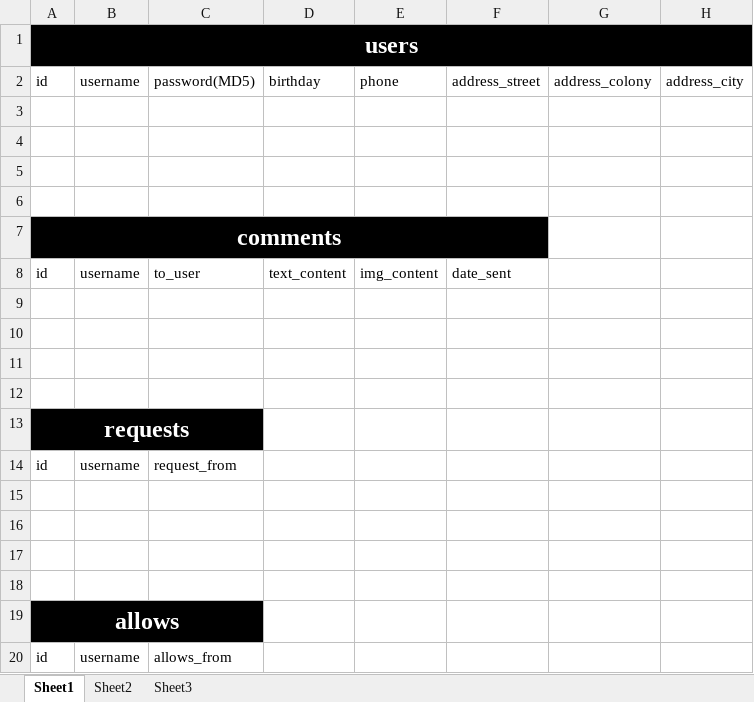
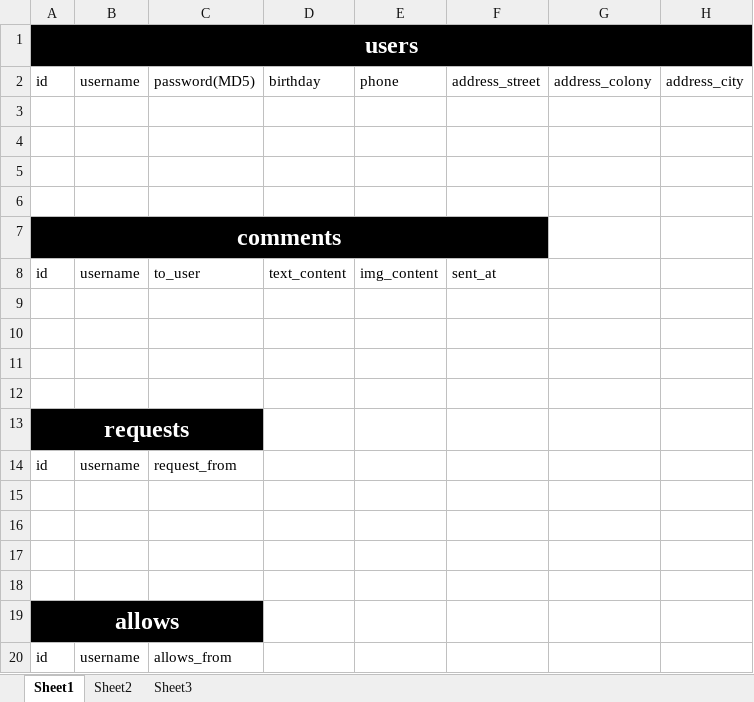
Before and after one commit to peverell92/feisbun, an Excel workbook: Relacion de Tablas de BD.xlsx, sheet Sheet1, drawn as a sheet; only a part is shown; values as stored, in another font and other column widths than the file's, no borders; the diff names each change by its address in the sheet, - before the commit and + after, or states it on an @@ line.

```diff
--- a/Relacion de Tablas de BD.xlsx (sheet Sheet1)
+++ b/Relacion de Tablas de BD.xlsx (sheet Sheet1)
-F8: date_sent
+F8: sent_at
```
Also changed, not shown: 15 other files.
